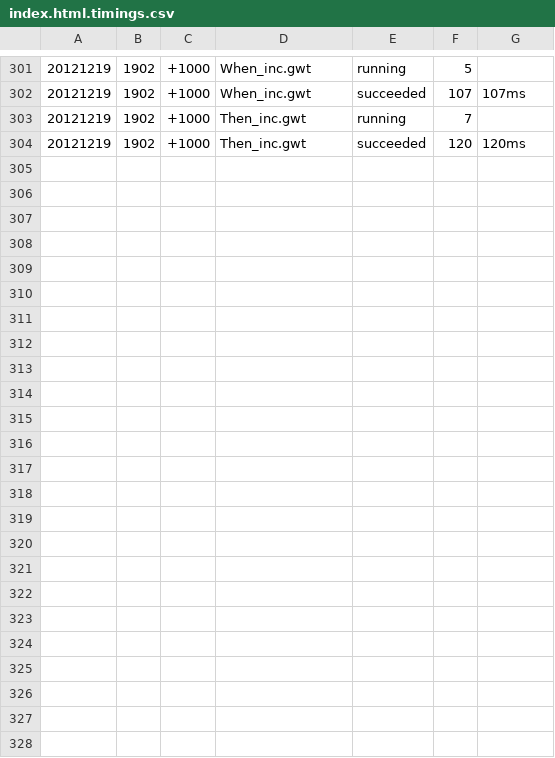
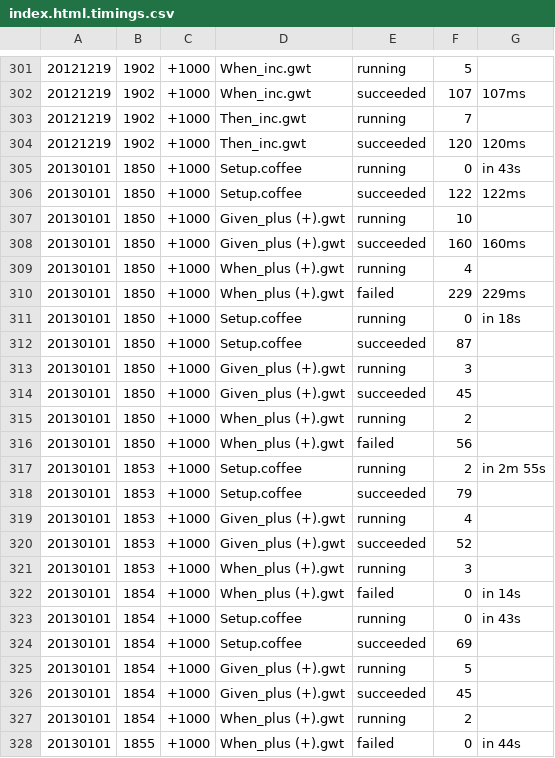
Before and after one commit to paulmarrington/FICL, a CSV file: usdlc/Project_Design/Vision_InteractiveConfiguration/Capability_TheWord/Feature_dec/index.html.timings.csv, drawn as a sheet; only a part is shown, gaps mark what is left out; the diff names each change by its address in the sheet, - before the commit and + after, or states it on an @@ line.

```diff
--- a/usdlc/Project_Design/Vision_InteractiveConfiguration/Capability_TheWord/Feature_dec/index.html.timings.csv
+++ b/usdlc/Project_Design/Vision_InteractiveConfiguration/Capability_TheWord/Feature_dec/index.html.timings.csv
+row 305: 20130101 | 1850 | +1000 | Setup.coffee | running | 0 | in 43s
+row 306: 20130101 | 1850 | +1000 | Setup.coffee | succeeded | 122 | 122ms
+row 307: 20130101 | 1850 | +1000 | Given_plus (+).gwt | running | 10
+row 308: 20130101 | 1850 | +1000 | Given_plus (+).gwt | succeeded | 160 | 160ms
+row 309: 20130101 | 1850 | +1000 | When_plus (+).gwt | running | 4
+row 310: 20130101 | 1850 | +1000 | When_plus (+).gwt | failed | 229 | 229ms
+row 311: 20130101 | 1850 | +1000 | Setup.coffee | running | 0 | in 18s
+row 312: 20130101 | 1850 | +1000 | Setup.coffee | succeeded | 87
+row 313: 20130101 | 1850 | +1000 | Given_plus (+).gwt | running | 3
+row 314: 20130101 | 1850 | +1000 | Given_plus (+).gwt | succeeded | 45
+row 315: 20130101 | 1850 | +1000 | When_plus (+).gwt | running | 2
+row 316: 20130101 | 1850 | +1000 | When_plus (+).gwt | failed | 56
+row 317: 20130101 | 1853 | +1000 | Setup.coffee | running | 2 | in 2m 55s
+row 318: 20130101 | 1853 | +1000 | Setup.coffee | succeeded | 79
+row 319: 20130101 | 1853 | +1000 | Given_plus (+).gwt | running | 4
+row 320: 20130101 | 1853 | +1000 | Given_plus (+).gwt | succeeded | 52
+row 321: 20130101 | 1853 | +1000 | When_plus (+).gwt | running | 3
+row 322: 20130101 | 1854 | +1000 | When_plus (+).gwt | failed | 0 | in 14s
+row 323: 20130101 | 1854 | +1000 | Setup.coffee | running | 0 | in 43s
+row 324: 20130101 | 1854 | +1000 | Setup.coffee | succeeded | 69
+row 325: 20130101 | 1854 | +1000 | Given_plus (+).gwt | running | 5
+row 326: 20130101 | 1854 | +1000 | Given_plus (+).gwt | succeeded | 45
+row 327: 20130101 | 1854 | +1000 | When_plus (+).gwt | running | 2
+row 328: 20130101 | 1855 | +1000 | When_plus (+).gwt | failed | 0 | in 44s
```
Also changed, not shown: usdlc/Project_Design/Vision_InteractiveConfiguration/Capability_TheWord/Feature_Print/index.html.timings.csv, usdlc/Project_Design/Vision_InteractiveConfiguration/Capability_TheWord/Feature_dec/runstates.csv, 8 other files.
